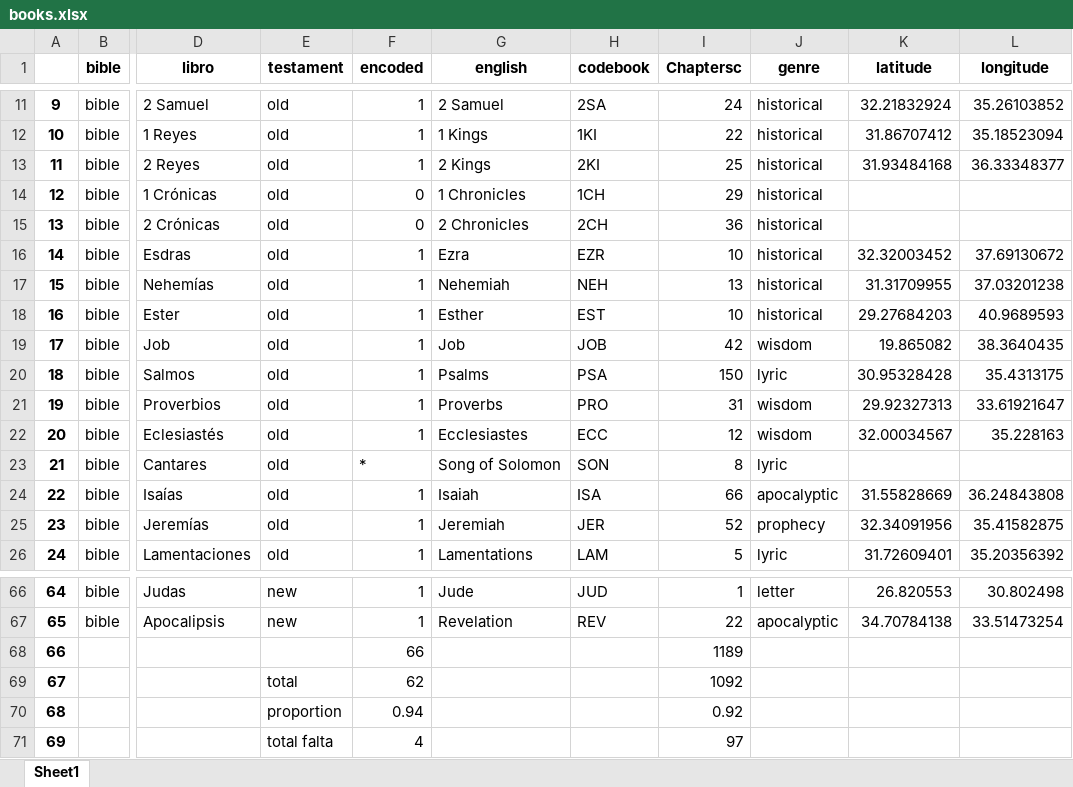
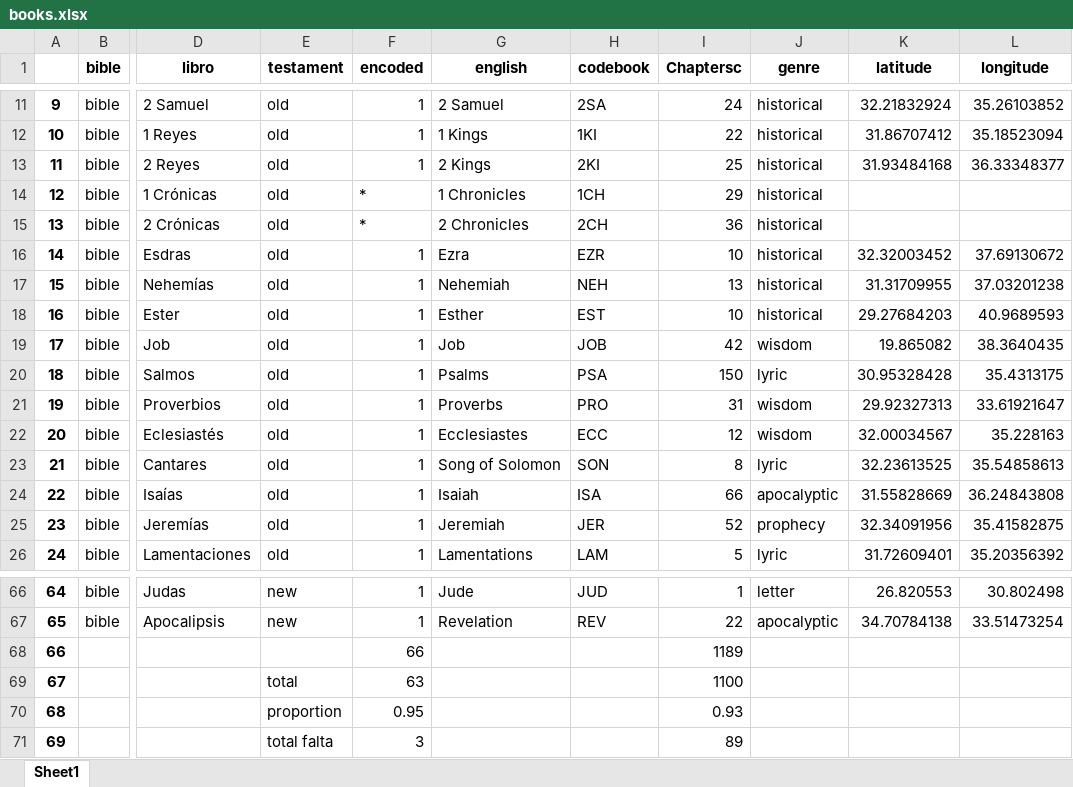
Before and after one commit to morethanbooks/XML-TEI-Bible, an Excel workbook: documentation/books.xlsx, sheet Sheet1, drawn as a sheet; only a part is shown, gaps mark what is left out; values as stored, in another font and other column widths than the file's, no borders; the diff names each change by its address in the sheet, - before the commit and + after, or states it on an @@ line.

```diff
--- a/documentation/books.xlsx (sheet Sheet1)
+++ b/documentation/books.xlsx (sheet Sheet1)
-F14:F15 (encoded): 0
+F14:F15 (encoded): *
-F23 (encoded): *
+F23 (encoded): 1
-K23 (latitude): (empty)
+K23 (latitude): 32.23613525
-L23 (longitude): (empty)
+L23 (longitude): 35.54858613
-F69 (encoded): 62
+F69 (encoded): 63
-I69 (Chaptersc): 1092
+I69 (Chaptersc): 1100
-F70 (encoded): 0.94
+F70 (encoded): 0.95
-I70 (Chaptersc): 0.92
+I70 (Chaptersc): 0.93
-F71 (encoded): 4
+F71 (encoded): 3
-I71 (Chaptersc): 97
+I71 (Chaptersc): 89
```
Also changed, not shown: documentation/genres_location_mean.xlsx, 28 other files.
